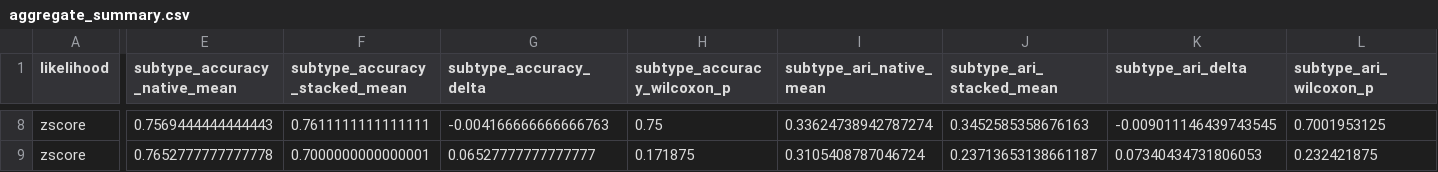
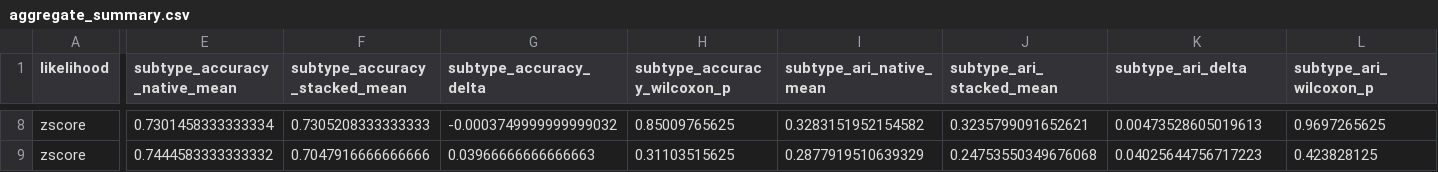
Before and after one commit to cmattjie/mv-sustain, a CSV file: validation/aggregate_summary.csv, drawn as a sheet; only a part is shown, gaps mark what is left out; the diff covers the shown part only; the diff names each change by its address in the sheet, - before the commit and + after, or states it on an @@ line.

```diff
--- a/validation/aggregate_summary.csv
+++ b/validation/aggregate_summary.csv
-E8 (subtype_accuracy_native_mean): 0.7569444444444443
+E8 (subtype_accuracy_native_mean): 0.7301458333333334
-F8 (subtype_accuracy_stacked_mean): 0.7611111111111111
+F8 (subtype_accuracy_stacked_mean): 0.7305208333333333
-G8 (subtype_accuracy_delta): -0.004166666666666763
+G8 (subtype_accuracy_delta): -0.0003749999999999032
-H8 (subtype_accuracy_wilcoxon_p): 0.75
+H8 (subtype_accuracy_wilcoxon_p): 0.85009765625
-I8 (subtype_ari_native_mean): 0.33624738942787274
+I8 (subtype_ari_native_mean): 0.3283151952154582
-J8 (subtype_ari_stacked_mean): 0.3452585358676163
+J8 (subtype_ari_stacked_mean): 0.3235799091652621
-K8 (subtype_ari_delta): -0.009011146439743545
+K8 (subtype_ari_delta): 0.00473528605019613
-L8 (subtype_ari_wilcoxon_p): 0.7001953125
+L8 (subtype_ari_wilcoxon_p): 0.9697265625
-E9 (subtype_accuracy_native_mean): 0.7652777777777778
+E9 (subtype_accuracy_native_mean): 0.7444583333333332
-F9 (subtype_accuracy_stacked_mean): 0.7000000000000001
+F9 (subtype_accuracy_stacked_mean): 0.7047916666666666
-G9 (subtype_accuracy_delta): 0.06527777777777777
+G9 (subtype_accuracy_delta): 0.03966666666666663
-H9 (subtype_accuracy_wilcoxon_p): 0.171875
+H9 (subtype_accuracy_wilcoxon_p): 0.31103515625
-I9 (subtype_ari_native_mean): 0.3105408787046724
+I9 (subtype_ari_native_mean): 0.2877919510639329
-J9 (subtype_ari_stacked_mean): 0.23713653138661187
+J9 (subtype_ari_stacked_mean): 0.24753550349676068
-K9 (subtype_ari_delta): 0.07340434731806053
+K9 (subtype_ari_delta): 0.04025644756717223
-L9 (subtype_ari_wilcoxon_p): 0.232421875
+L9 (subtype_ari_wilcoxon_p): 0.423828125
```
Also changed, not shown: 68 edited cells elsewhere in this file, 2 other files.
